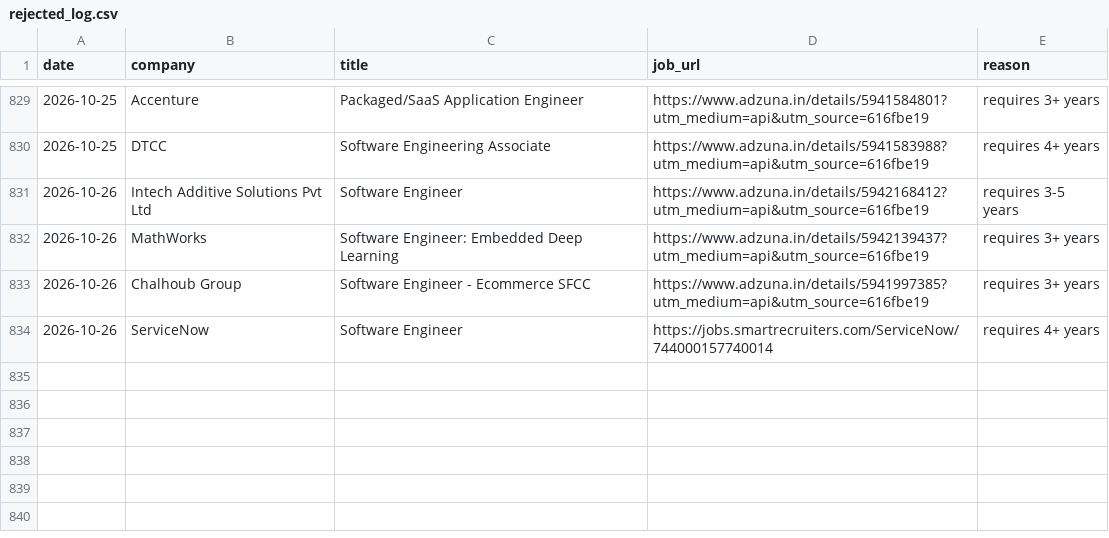
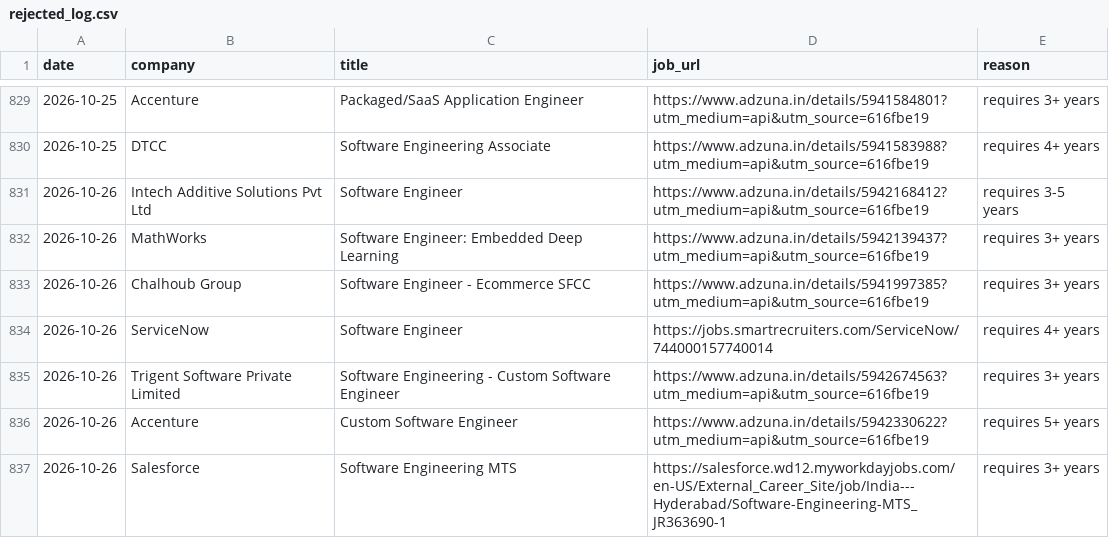
Before and after one commit to gopalverma416/jobhunt-autopilot, a CSV file: rejected_log.csv, drawn as a sheet; only a part is shown, gaps mark what is left out; the diff names each change by its address in the sheet, - before the commit and + after, or states it on an @@ line.

```diff
--- a/rejected_log.csv
+++ b/rejected_log.csv
+row 835: 2026-10-26 | Trigent Software Private Limited | Software Engineering - Custom Software Engineer | https://www.adzuna.in/details/5942674563?utm_medium=api&utm_source=616fbe19 | requires 3+ years
+row 836: 2026-10-26 | Accenture | Custom Software Engineer | https://www.adzuna.in/details/5942330622?utm_medium=api&utm_source=616fbe19 | requires 5+ years
+row 837: 2026-10-26 | Salesforce | Software Engineering MTS | https://salesforce.wd12.myworkdayjobs.com/en-US/External_Career_Site/job/India---Hyderabad/Software-Engineering-MTS_JR363690-1 | requires 3+ years
```
Also changed, not shown: tracker.csv, 2 other files.
